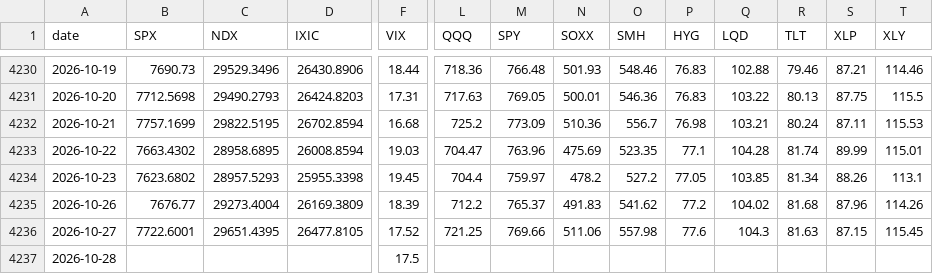
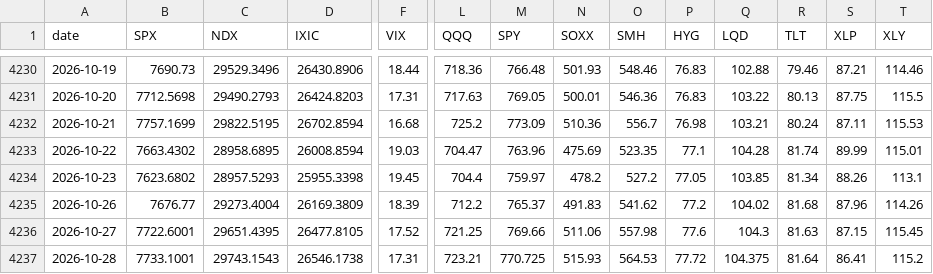
Before and after one commit to mryang82/market-data-history, a CSV file: data/yahoo_close.csv, drawn as a sheet; only a part is shown, gaps mark what is left out; the diff covers the shown part only; the diff names each change by its address in the sheet, - before the commit and + after, or states it on an @@ line.

```diff
--- a/data/yahoo_close.csv
+++ b/data/yahoo_close.csv
-B4237 (SPX): (empty)
+B4237 (SPX): 7733.1001
-C4237 (NDX): (empty)
+C4237 (NDX): 29743.1543
-D4237 (IXIC): (empty)
+D4237 (IXIC): 26546.1738
-F4237 (VIX): 17.5
+F4237 (VIX): 17.31
-L4237 (QQQ): (empty)
+L4237 (QQQ): 723.21
-M4237 (SPY): (empty)
+M4237 (SPY): 770.725
-N4237 (SOXX): (empty)
+N4237 (SOXX): 515.93
-O4237 (SMH): (empty)
+O4237 (SMH): 564.53
-P4237 (HYG): (empty)
+P4237 (HYG): 77.72
-Q4237 (LQD): (empty)
+Q4237 (LQD): 104.375
-R4237 (TLT): (empty)
+R4237 (TLT): 81.64
-S4237 (XLP): (empty)
+S4237 (XLP): 86.41
-T4237 (XLY): (empty)
+T4237 (XLY): 115.2
```
Also changed, not shown: 4 edited cells elsewhere in this file, data/yahoo_adjclose.csv, 3 other files.
